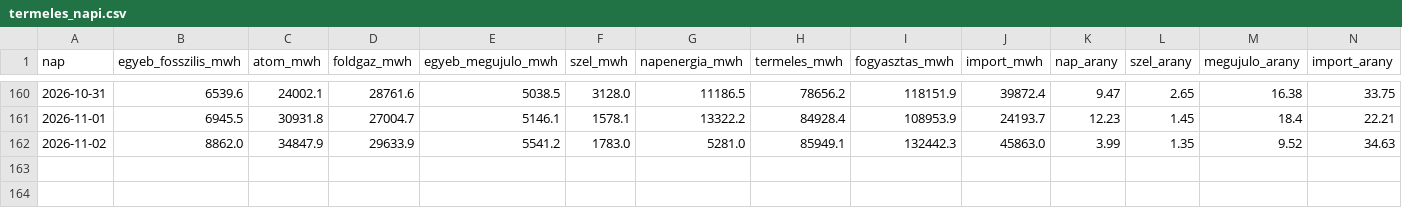
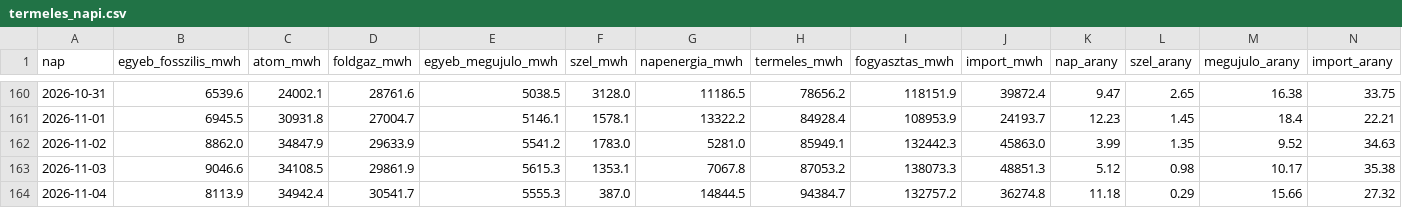
Before and after one commit to lostenergy/energiaar-figyelo, a CSV file: data/termeles_napi.csv, drawn as a sheet; only a part is shown, gaps mark what is left out; rows hold the shown columns only; the diff names each change by its address in the sheet, - before the commit and + after, or states it on an @@ line.

Commit message:
Adatfrissítés 2026-11-05 17:11

```diff
--- a/data/termeles_napi.csv
+++ b/data/termeles_napi.csv
+row 163: 2026-11-03 | 9046.6 | 34108.5 | 29861.9 | 5615.3 | 1353.1 | 7067.8 | 87053.2 | 138073.3 | 48851.3 | 5.12 | 0.98 | 10.17 | 35.38
+row 164: 2026-11-04 | 8113.9 | 34942.4 | 30541.7 | 5555.3 | 387.0 | 14844.5 | 94384.7 | 132757.2 | 36274.8 | 11.18 | 0.29 | 15.66 | 27.32
```
